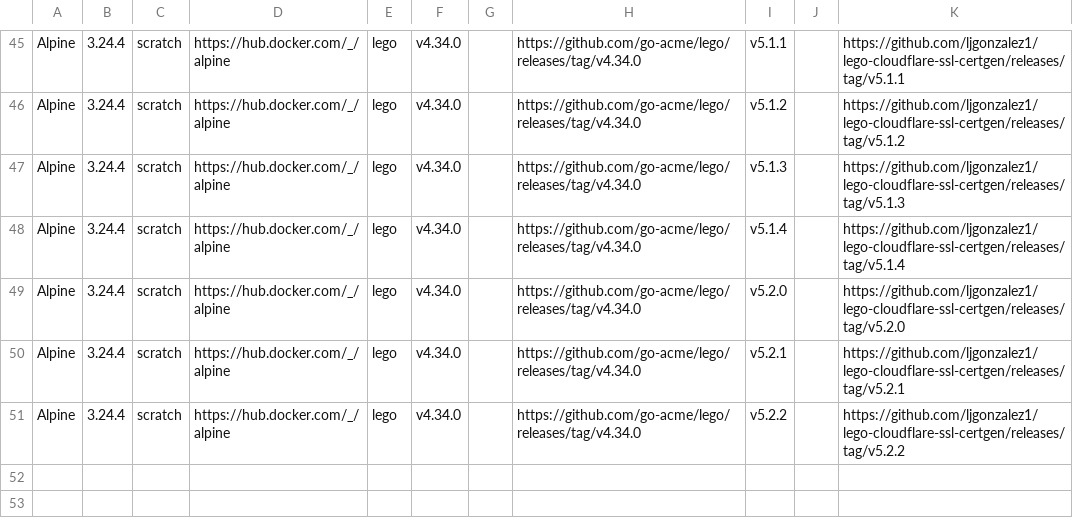
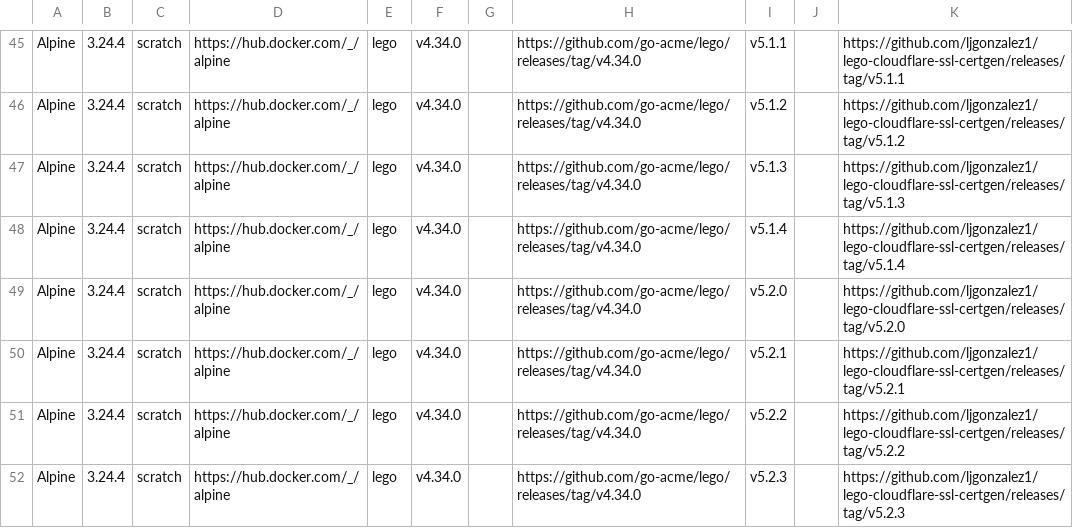
Before and after one commit to ljgonzalez1/lego-cloudflare-ssl-certgen, a CSV file: ci/versions/versions.csv, drawn as a sheet; only a part is shown, gaps mark what is left out; the diff names each change by its address in the sheet, - before the commit and + after, or states it on an @@ line.

Commit message:
fix(ci): preserve latest during prerelease publishing (v5.2.3)
- Prevent alpha, alfa and beta releases from overwriting Docker Hub latest
- Generate eight tags for prereleases and nine for eligible releases
- Preserve full prerelease suffixes across Docker tag aliases
- Require GitHub release tags to match APP_VERSION exactly
- Pass the GitHub release tag to the Docker publishing script
- Validate prerelease versions during release documentation checks
- Keep the latest-owning release visible in the compact Docker Hub table
- Update rolling tag ownership across version history tables
- Add explicit application, lego and Alpine Buildx arguments
- Improve generated Buildx commands for prerelease versions
- Add ci/versions/test_tags.py regression coverage
- Integrate prerelease tag tests into GitHub Actions
- Update release pipeline documentation and tag policy
- Add v5.2.3 to versions.csv and regenerate Docker tag tables
- Update Dockerfile metadata, Compose defaults and version references
- Preserve certificate-generation functionality and supported architectures

```diff
--- a/ci/versions/versions.csv
+++ b/ci/versions/versions.csv
+row 52: Alpine | 3.24.4 | scratch | https://hub.docker.com/_/alpine | lego | v4.34.0 |  | https://github.com/go-acme/lego/releases/tag/v4.34.0 | v5.2.3 |  | https://github.com/ljgonzalez1/lego-cloudflare-ssl-certgen/releases/tag/v5.2.3
```
Also changed, not shown: 14 other files.
